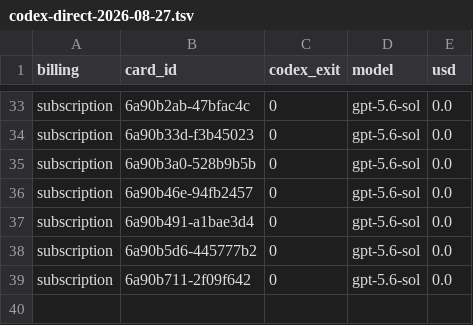
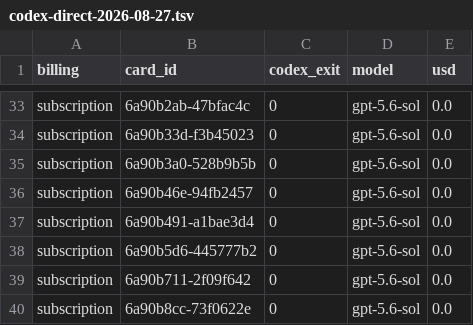
Before and after one commit to danielzhang04/kb, a TSV file: ledgers/cost/codex-direct-2026-08-27.tsv, drawn as a sheet; only a part is shown, gaps mark what is left out; the diff names each change by its address in the sheet, - before the commit and + after, or states it on an @@ line.

```diff
--- a/ledgers/cost/codex-direct-2026-08-27.tsv
+++ b/ledgers/cost/codex-direct-2026-08-27.tsv
+row 40: subscription | 6a90b8cc-73f0622e | 0 | gpt-5.6-sol | 0.0
```
Also changed, not shown: 1 other file.
